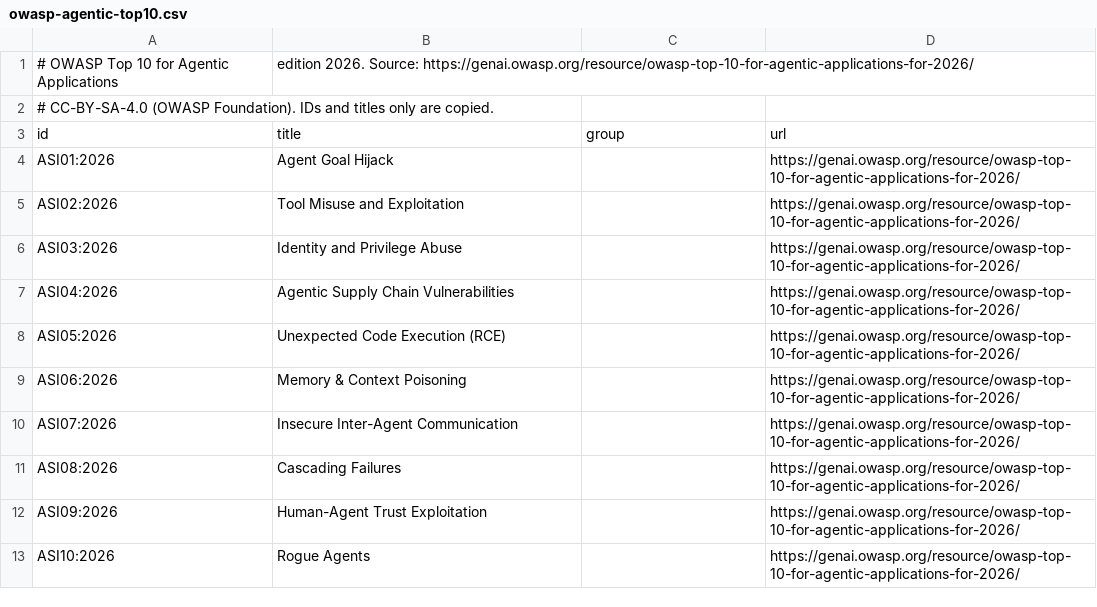
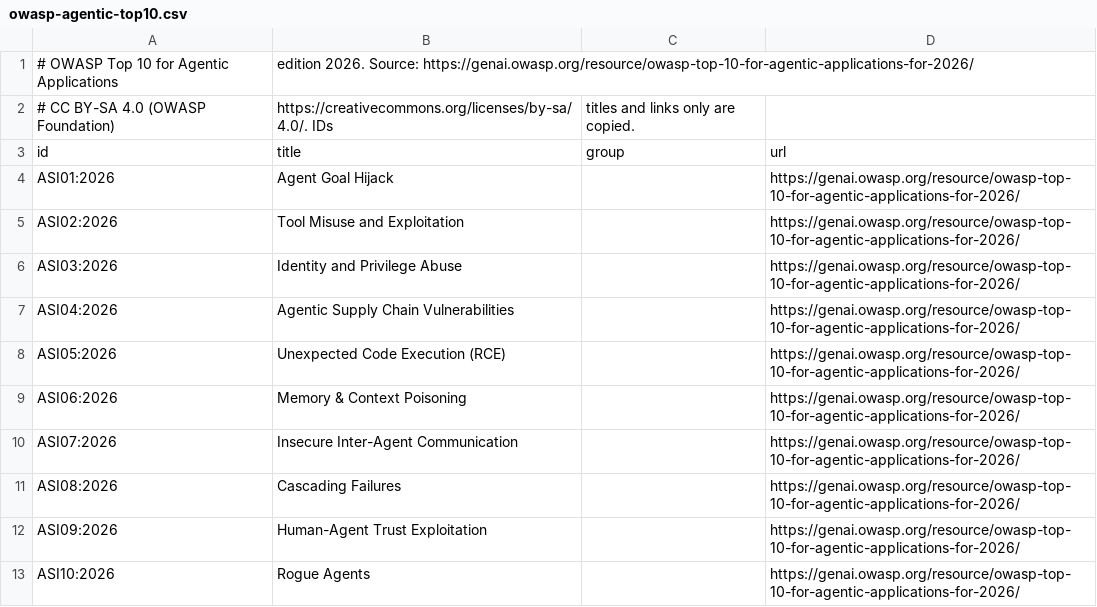
Before and after one commit to lfai/security-and-compliance, a CSV file: .bob/skills/cyclonedx/reference/catalogues/owasp-agentic-top10.csv, drawn as a sheet.

```diff
--- a/.bob/skills/cyclonedx/reference/catalogues/owasp-agentic-top10.csv
+++ b/.bob/skills/cyclonedx/reference/catalogues/owasp-agentic-top10.csv
@@ -1,3 +1,3 @@
 # OWASP Top 10 for Agentic Applications, edition 2026. Source: https://genai.owasp.org/resource/owasp-top-10-for-agentic-applications-for-2026/
-# CC-BY-SA-4.0 (OWASP Foundation). IDs and titles only are copied.
+# CC BY-SA 4.0 (OWASP Foundation), https://creativecommons.org/licenses/by-sa/4.0/. IDs, titles and links only are copied.
 id,title,group,url
```
Also changed, not shown: .bob/skills/cyclonedx/reference/catalogues/cwe.csv, .bob/skills/cyclonedx/reference/catalogues/mitre-atlas.csv, 21 other files.
